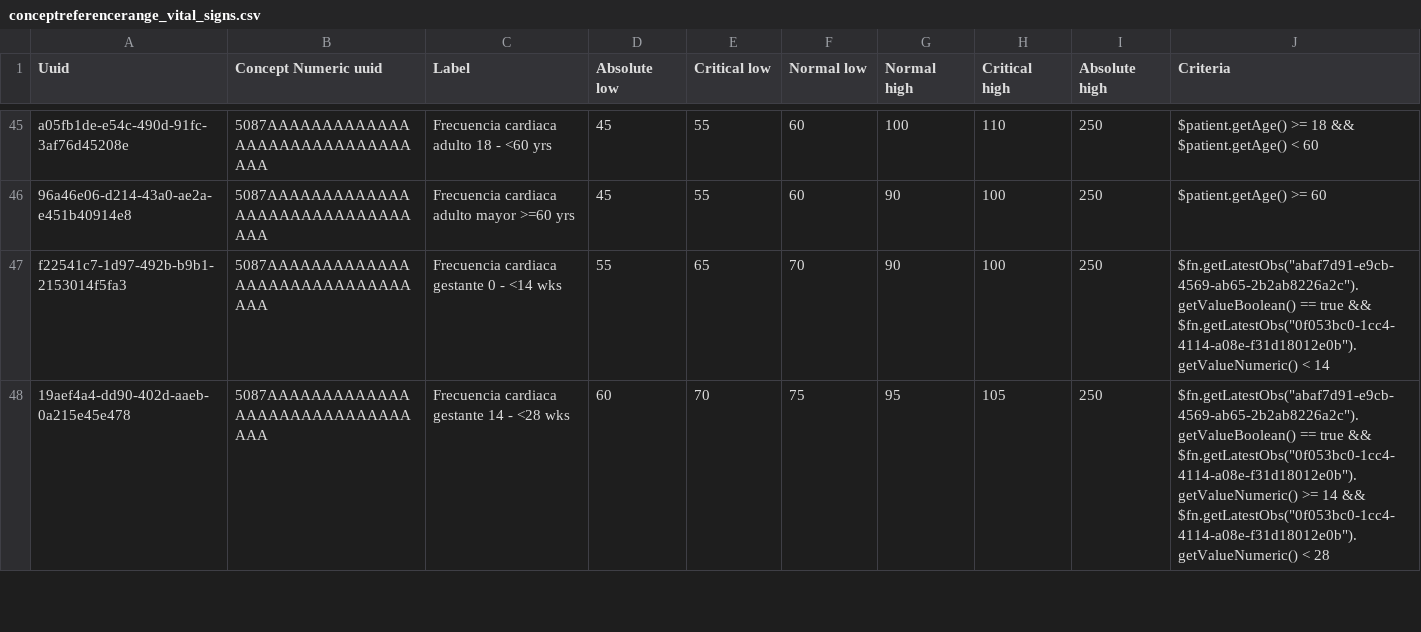
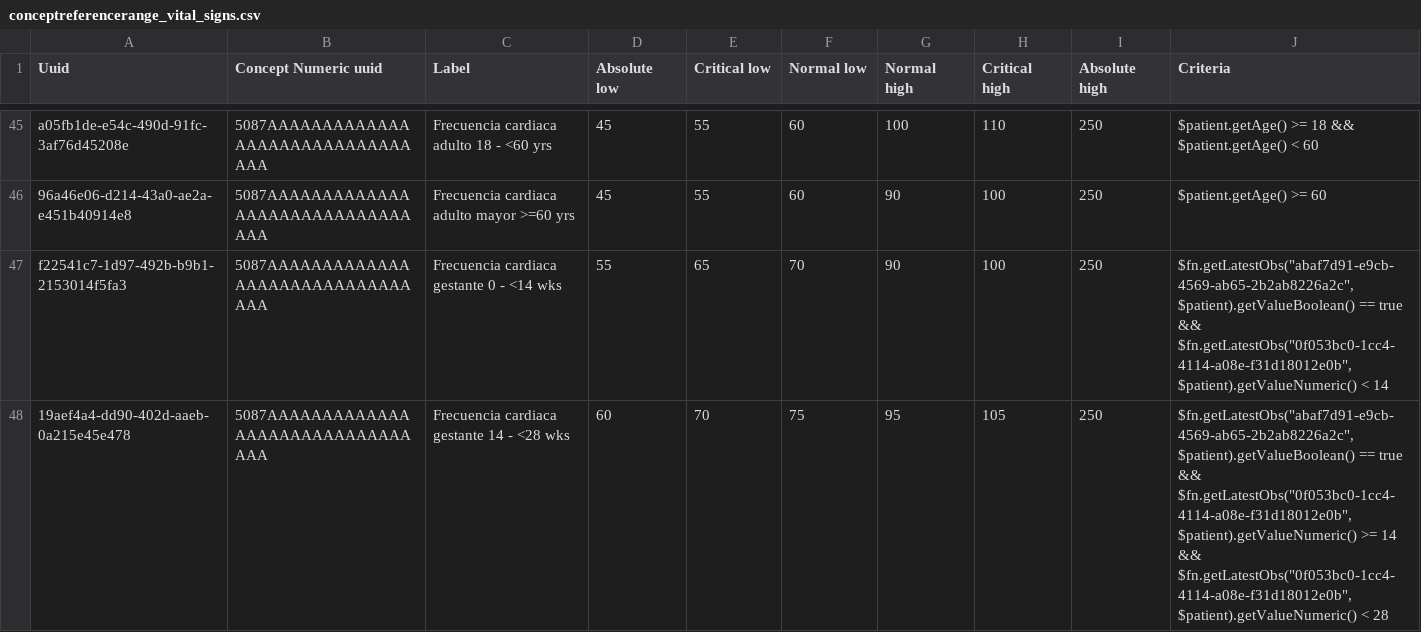
Before and after one commit to PROYECTO-SANTACLOTILDE/sihsalus-content-referenceapplication, a CSV file: configuration/backend_configuration/conceptreferencerange/conceptreferencerange_vital_signs.csv, drawn as a sheet; only a part is shown, gaps mark what is left out; the diff covers the shown part only.

```diff
--- a/configuration/backend_configuration/conceptreferencerange/conceptreferencerange_vital_signs.csv
+++ b/configuration/backend_configuration/conceptreferencerange/conceptreferencerange_vital_signs.csv
@@ -46,3 +46,3 @@ a05fb1de-e54c-490d-91fc-3af76d45208e,5087AAAAAAAAAAAAAAAAAAAAAAAAAAAAAAAA,Frecue
 96a46e06-d214-43a0-ae2a-e451b40914e8,5087AAAAAAAAAAAAAAAAAAAAAAAAAAAAAAAA,Frecuencia cardiaca adulto mayor >=60 yrs,45,55,60,90,100,250,$patient.getAge() >= 60
-f22541c7-1d97-492b-b9b1-2153014f5fa3,5087AAAAAAAAAAAAAAAAAAAAAAAAAAAAAAAA,Frecuencia cardiaca gestante 0 - <14 wks,55,65,70,90,100,250,"$fn.getLatestObs(""abaf7d91-e9cb-4569-ab65-2b2ab8226a2c"").getValueBoolean() == true && $fn.getLatestObs(""0f053bc0-1cc4-4114-a08e-f31d18012e0b"").getValueNumeric() < 14"
-19aef4a4-dd90-402d-aaeb-0a215e45e478,5087AAAAAAAAAAAAAAAAAAAAAAAAAAAAAAAA,Frecuencia cardiaca gestante 14 - <28 wks,60,70,75,95,105,250,"$fn.getLatestObs(""abaf7d91-e9cb-4569-ab65-2b2ab8226a2c"").getValueBoolean() == true && $fn.getLatestObs(""0f053bc0-1cc4-4114-a08e-f31d18012e0b"").getValueNumeric() >= 14 && $fn.getLatestObs(""0f053bc0-1cc4-4114-a08e-f31d18012e0b"").getValueNumeric() < 28"
+f22541c7-1d97-492b-b9b1-2153014f5fa3,5087AAAAAAAAAAAAAAAAAAAAAAAAAAAAAAAA,Frecuencia cardiaca gestante 0 - <14 wks,55,65,70,90,100,250,"$fn.getLatestObs(""abaf7d91-e9cb-4569-ab65-2b2ab8226a2c"", $patient).getValueBoolean() == true && $fn.getLatestObs(""0f053bc0-1cc4-4114-a08e-f31d18012e0b"", $patient).getValueNumeric() < 14"
+19aef4a4-dd90-402d-aaeb-0a215e45e478,5087AAAAAAAAAAAAAAAAAAAAAAAAAAAAAAAA,Frecuencia cardiaca gestante 14 - <28 wks,60,70,75,95,105,250,"$fn.getLatestObs(""abaf7d91-e9cb-4569-ab65-2b2ab8226a2c"", $patient).getValueBoolean() == true && $fn.getLatestObs(""0f053bc0-1cc4-4114-a08e-f31d18012e0b"", $patient).getValueNumeric() >= 14 && $fn.getLatestObs(""0f053bc0-1cc4-4114-a08e-f31d18012e0b"", $patient).getValueNumeric() < 28"
```
Also changed, not shown: 24 edited cells elsewhere in this file.
